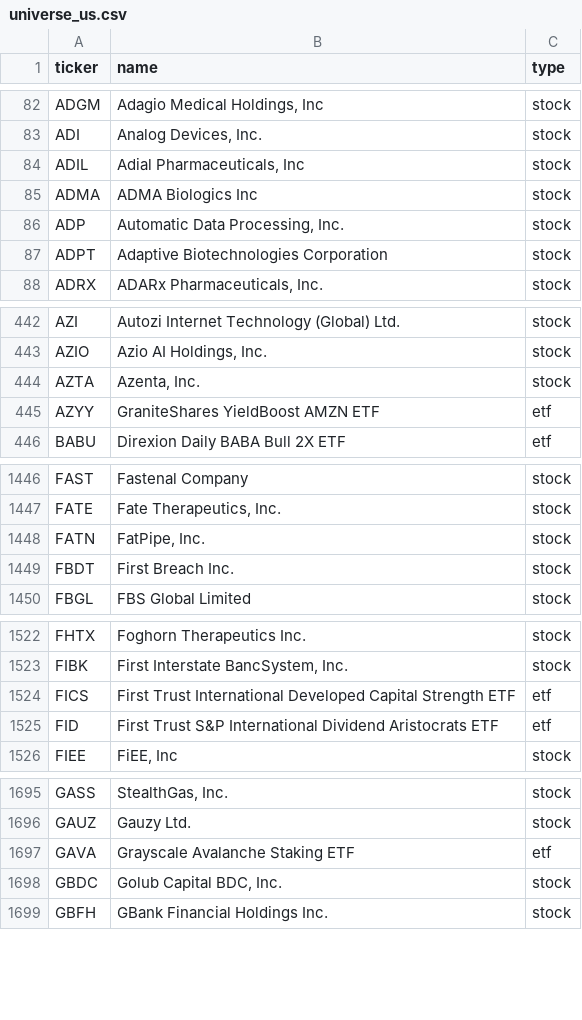
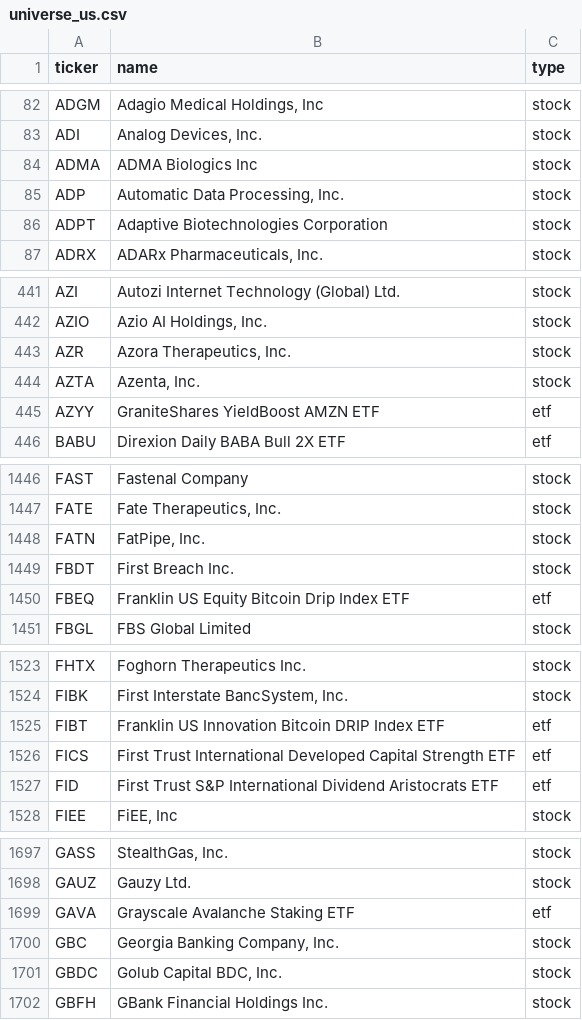
Before and after one commit to vickarzz/stock-screener, a CSV file: data/universe_us.csv, drawn as a sheet; only a part is shown, gaps mark what is left out; removed rows and columns are numbered as before the commit, all else as after; the diff covers the shown part only; the diff names each change by its address in the sheet, - before the commit and + after, or states it on an @@ line.

```diff
--- a/data/universe_us.csv
+++ b/data/universe_us.csv
-row 84: ADIL | Adial Pharmaceuticals, Inc | stock
+row 443: AZR | Azora Therapeutics, Inc. | stock
+row 1450: FBEQ | Franklin US Equity Bitcoin Drip Index ETF | etf
+row 1525: FIBT | Franklin US Innovation Bitcoin DRIP Index ETF | etf
+row 1700: GBC | Georgia Banking Company, Inc. | stock
```
Also changed, not shown: 2 added rows and 2 edited cells elsewhere in this file, 1 other file.
